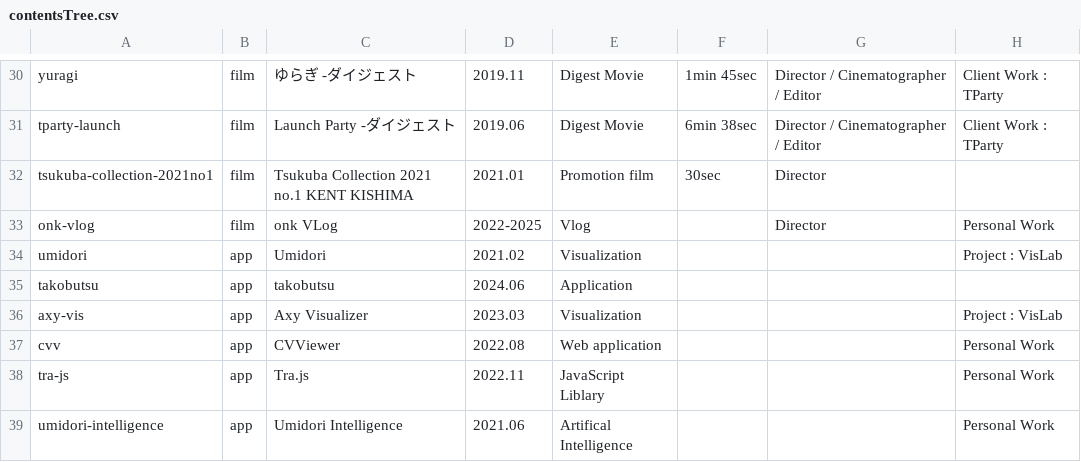
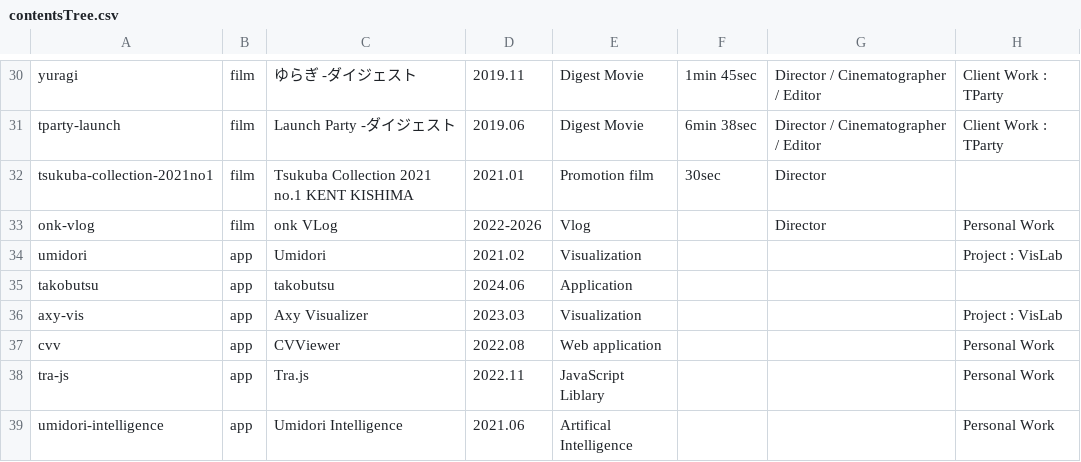
Before and after one commit to onu-onu/onu-onu.github.io, a CSV file: res/contentsTree.csv, drawn as a sheet; only a part is shown, gaps mark what is left out.

```diff
--- a/res/contentsTree.csv
+++ b/res/contentsTree.csv
@@ -32,3 +32,3 @@ tparty-launch,film,Launch Party -ダイジェスト,2019.06,Digest Movie,6min 38
 tsukuba-collection-2021no1,film,Tsukuba Collection 2021 no.1 KENT KISHIMA,2021.01,Promotion film,30sec,Director,
-onk-vlog,film,onk VLog,2022-2025,Vlog,,Director,Personal Work
+onk-vlog,film,onk VLog,2022-2026,Vlog,,Director,Personal Work
 umidori,app,Umidori,2021.02,Visualization,,,Project : VisLab
```
Also changed, not shown: 49 other files.
